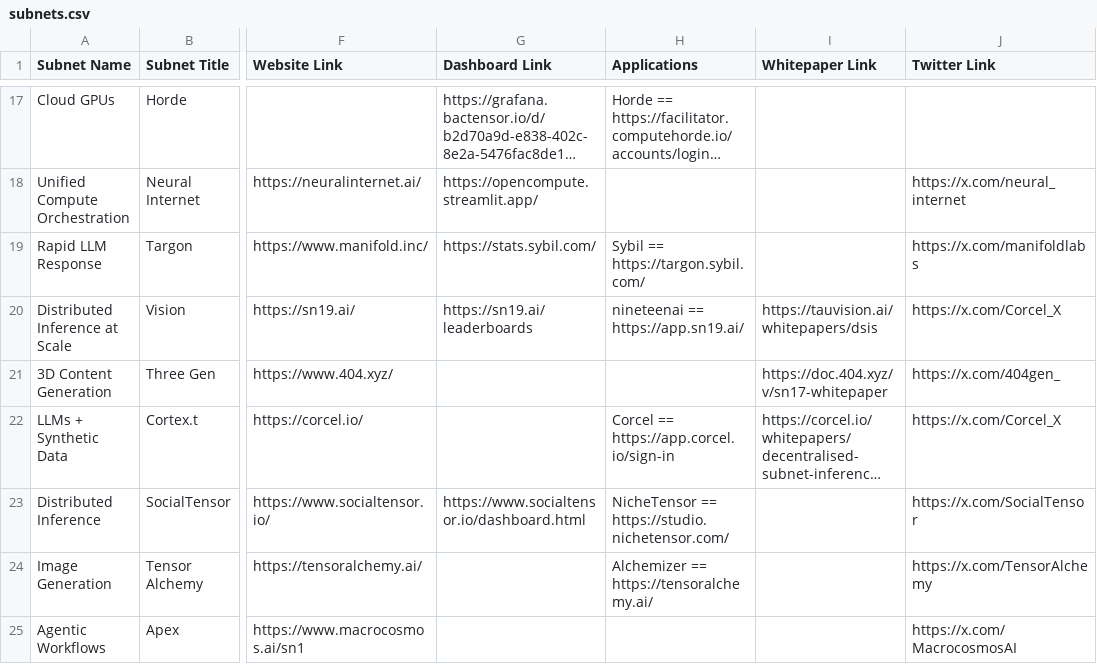
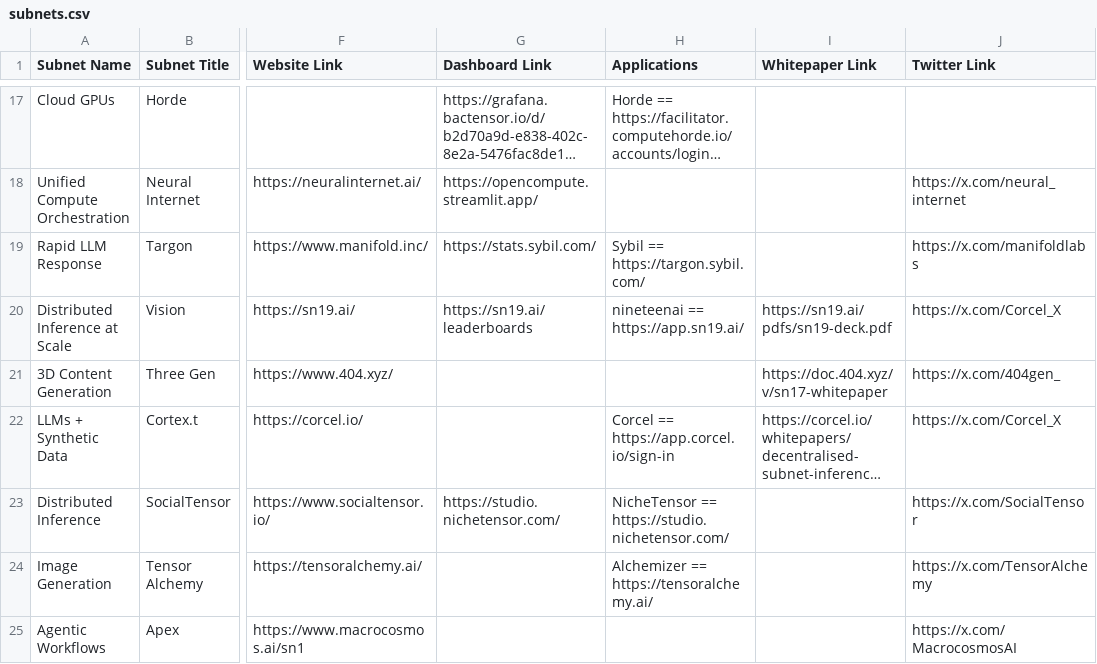
Before and after one commit to nothinglabsorg/taopill-data, a CSV file: subnets.csv, drawn as a sheet; only a part is shown, gaps mark what is left out; long unchanged cells end in …; the diff covers the shown part only; the diff names each change by its address in the sheet, - before the commit and + after, or states it on an @@ line.

```diff
--- a/subnets.csv
+++ b/subnets.csv
-I20 (Whitepaper Link): https://tauvision.ai/whitepapers/dsis
+I20 (Whitepaper Link): https://sn19.ai/pdfs/sn19-deck.pdf
-G23 (Dashboard Link): https://www.socialtensor.io/dashboard.html
+G23 (Dashboard Link): https://studio.nichetensor.com/
```
Also changed, not shown: 1 added row, 1 removed row and 4 edited cells elsewhere in this file, achievements.csv.
